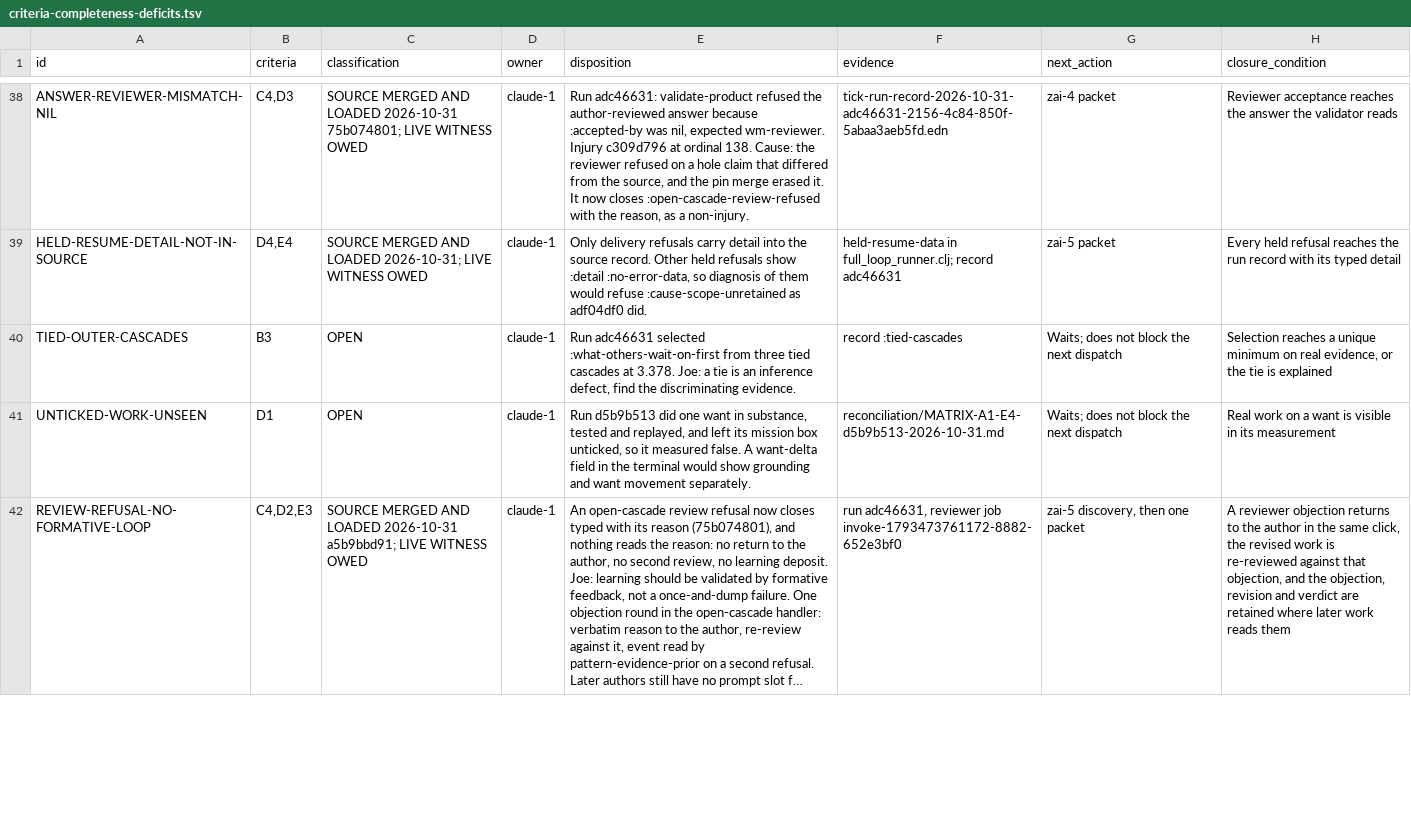
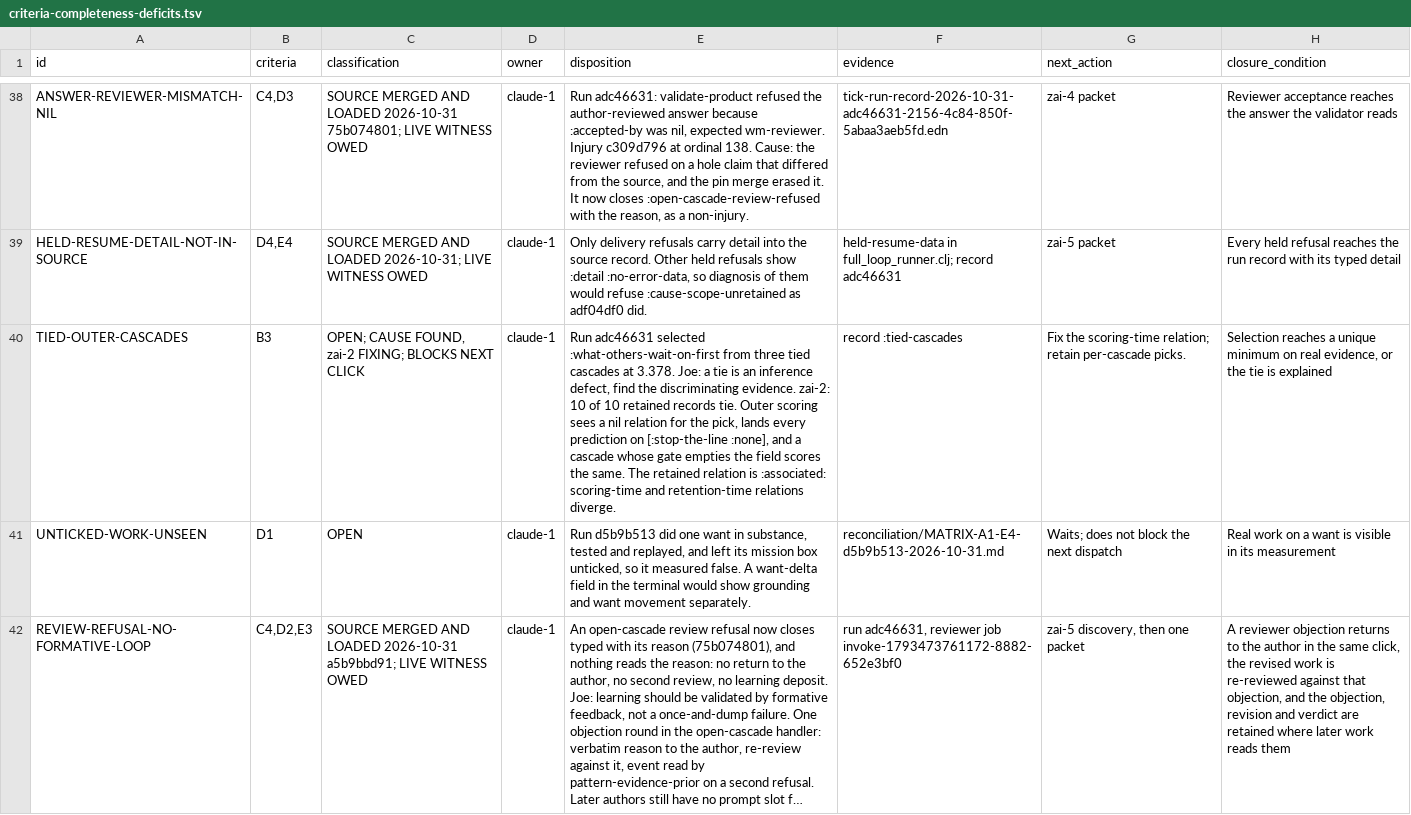
Before and after one commit to tothedarktowercame/futon2, a TSV file: holes/labs/wm-contract/criteria-completeness-deficits.tsv, drawn as a sheet; only a part is shown, gaps mark what is left out; long unchanged cells end in …; the diff names each change by its address in the sheet, - before the commit and + after, or states it on an @@ line.

```diff
--- a/holes/labs/wm-contract/criteria-completeness-deficits.tsv
+++ b/holes/labs/wm-contract/criteria-completeness-deficits.tsv
-C40 (classification): OPEN
+C40 (classification): OPEN; CAUSE FOUND, zai-2 FIXING; BLOCKS NEXT CLICK
-E40 (disposition): …discriminating evidence.
+E40 (disposition): …discriminating evidence. zai-2: 10 of 10 retained records tie. Outer scoring sees a nil relation for the pick, lands every prediction on [:stop-the-line :none], and a cascade whose gate empties the field scores the same. The retained relation is :associated: scoring-time and retention-time relations diverge.
-G40 (next_action): Waits; does not block the next dispatch
+G40 (next_action): Fix the scoring-time relation; retain per-cascade picks.
```
